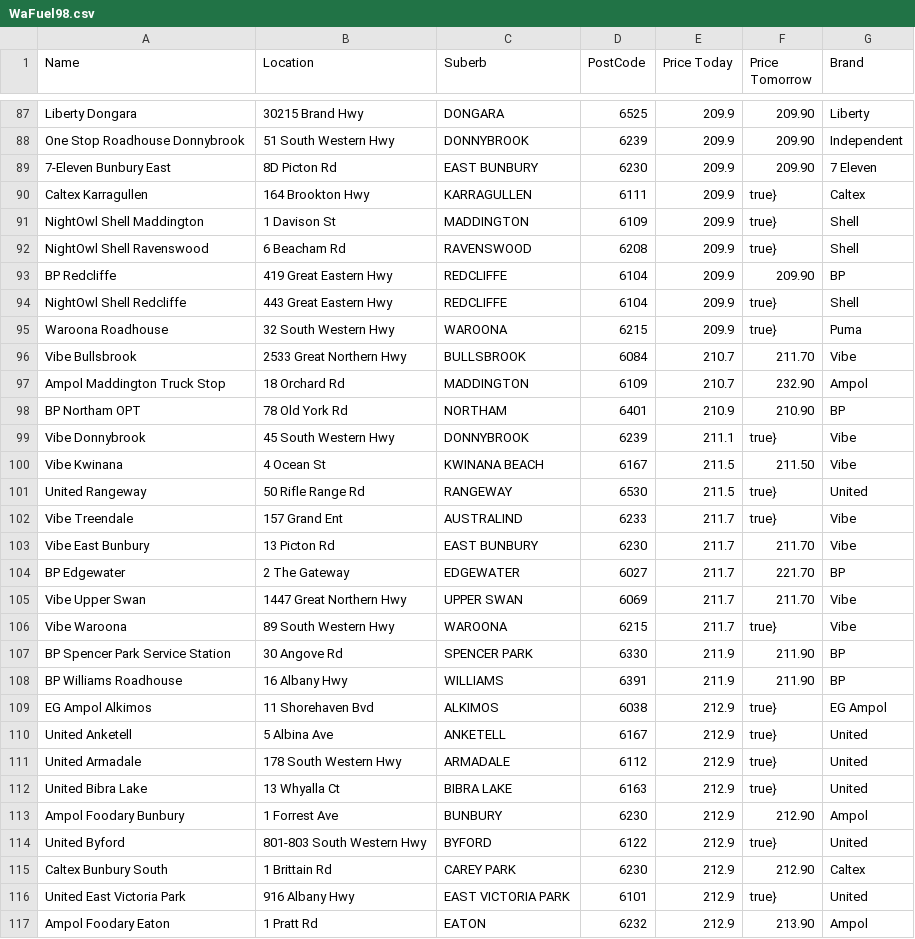
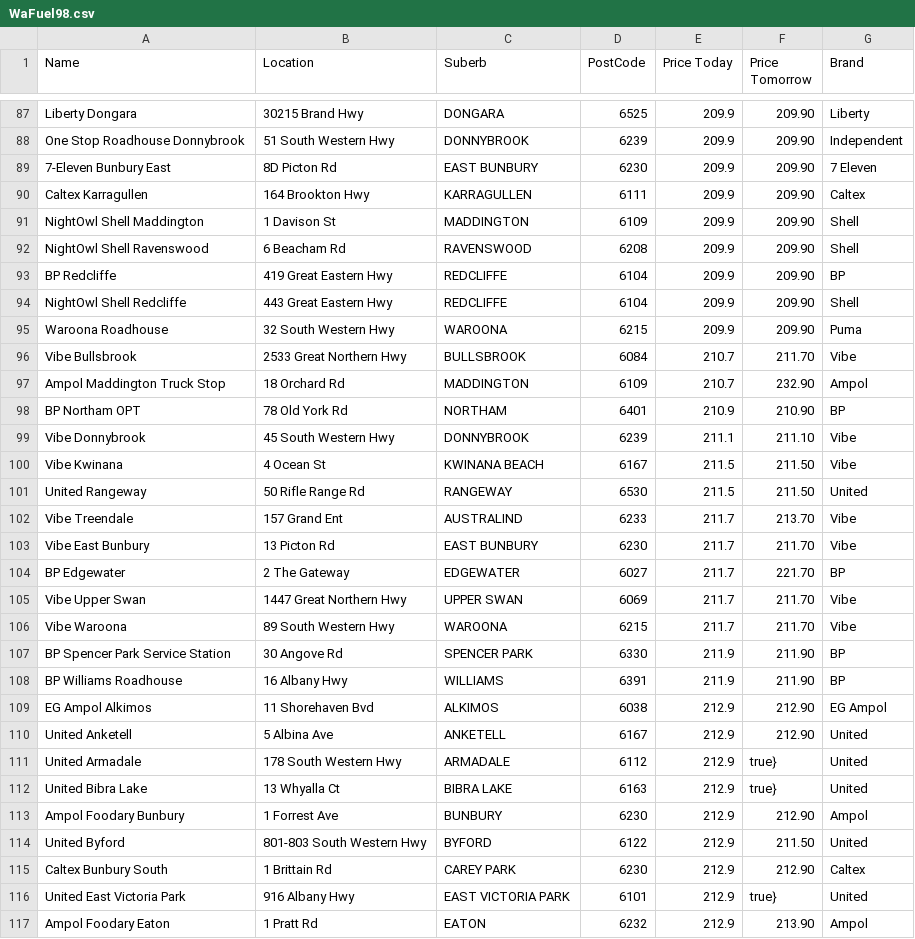
Before and after one commit to Luke3573/WaFuel, a CSV file: WaFuel98.csv, drawn as a sheet; only a part is shown, gaps mark what is left out; the diff covers the shown part only.

```diff
--- a/WaFuel98.csv
+++ b/WaFuel98.csv
@@ -89,8 +89,8 @@ One Stop Roadhouse Donnybrook,51 South Western Hwy,DONNYBROOK,6239,209.9,209.90,
 7-Eleven Bunbury East,8D Picton Rd,EAST BUNBURY,6230,209.9,209.90,7 Eleven
-Caltex Karragullen,164 Brookton Hwy,KARRAGULLEN,6111,209.9,true},Caltex
-NightOwl Shell Maddington,1 Davison St,MADDINGTON,6109,209.9,true},Shell
-NightOwl Shell Ravenswood,6 Beacham Rd,RAVENSWOOD,6208,209.9,true},Shell
+Caltex Karragullen,164 Brookton Hwy,KARRAGULLEN,6111,209.9,209.90,Caltex
+NightOwl Shell Maddington,1 Davison St,MADDINGTON,6109,209.9,209.90,Shell
+NightOwl Shell Ravenswood,6 Beacham Rd,RAVENSWOOD,6208,209.9,209.90,Shell
 BP Redcliffe,419 Great Eastern Hwy,REDCLIFFE,6104,209.9,209.90,BP
-NightOwl Shell Redcliffe,443 Great Eastern Hwy,REDCLIFFE,6104,209.9,true},Shell
-Waroona Roadhouse,32 South Western Hwy,WAROONA,6215,209.9,true},Puma
+NightOwl Shell Redcliffe,443 Great Eastern Hwy,REDCLIFFE,6104,209.9,209.90,Shell
+Waroona Roadhouse,32 South Western Hwy,WAROONA,6215,209.9,209.90,Puma
 Vibe Bullsbrook,2533 Great Northern Hwy,BULLSBROOK,6084,210.7,211.70,Vibe
@@ -98,6 +98,6 @@ Ampol Maddington Truck Stop,18 Orchard Rd,MADDINGTON,6109,210.7,232.90,Ampol
 BP Northam OPT,78 Old York Rd,NORTHAM,6401,210.9,210.90,BP
-Vibe Donnybrook,45 South Western Hwy,DONNYBROOK,6239,211.1,true},Vibe
+Vibe Donnybrook,45 South Western Hwy,DONNYBROOK,6239,211.1,211.10,Vibe
 Vibe Kwinana,4 Ocean St,KWINANA BEACH,6167,211.5,211.50,Vibe
-United Rangeway,50 Rifle Range Rd,RANGEWAY,6530,211.5,true},United
-Vibe Treendale,157 Grand Ent,AUSTRALIND,6233,211.7,true},Vibe
+United Rangeway,50 Rifle Range Rd,RANGEWAY,6530,211.5,211.50,United
+Vibe Treendale,157 Grand Ent,AUSTRALIND,6233,211.7,213.70,Vibe
 Vibe East Bunbury,13 Picton Rd,EAST BUNBURY,6230,211.7,211.70,Vibe
@@ -105,7 +105,7 @@ BP Edgewater,2 The Gateway,EDGEWATER,6027,211.7,221.70,BP
 Vibe Upper Swan,1447 Great Northern Hwy,UPPER SWAN,6069,211.7,211.70,Vibe
-Vibe Waroona,89 South Western Hwy,WAROONA,6215,211.7,true},Vibe
+Vibe Waroona,89 South Western Hwy,WAROONA,6215,211.7,211.70,Vibe
 BP Spencer Park Service Station,30 Angove Rd,SPENCER PARK,6330,211.9,211.90,BP
 BP Williams Roadhouse,16 Albany Hwy,WILLIAMS,6391,211.9,211.90,BP
-EG Ampol Alkimos,11 Shorehaven Bvd,ALKIMOS,6038,212.9,true},EG Ampol
-United Anketell,5 Albina Ave,ANKETELL,6167,212.9,true},United
+EG Ampol Alkimos,11 Shorehaven Bvd,ALKIMOS,6038,212.9,212.90,EG Ampol
+United Anketell,5 Albina Ave,ANKETELL,6167,212.9,212.90,United
 United Armadale,178 South Western Hwy,ARMADALE,6112,212.9,true},United
@@ -113,3 +113,3 @@ United Bibra Lake,13 Whyalla Ct,BIBRA LAKE,6163,212.9,true},United
 Ampol Foodary Bunbury,1 Forrest Ave,BUNBURY,6230,212.9,212.90,Ampol
-United Byford,801-803 South Western Hwy,BYFORD,6122,212.9,true},United
+United Byford,801-803 South Western Hwy,BYFORD,6122,212.9,211.50,United
 Caltex Bunbury South,1 Brittain Rd,CAREY PARK,6230,212.9,212.90,Caltex
```
Also changed, not shown: 150 edited cells elsewhere in this file, WaFuel95.csv, WaFuelDSL.csv, 2 other files.
